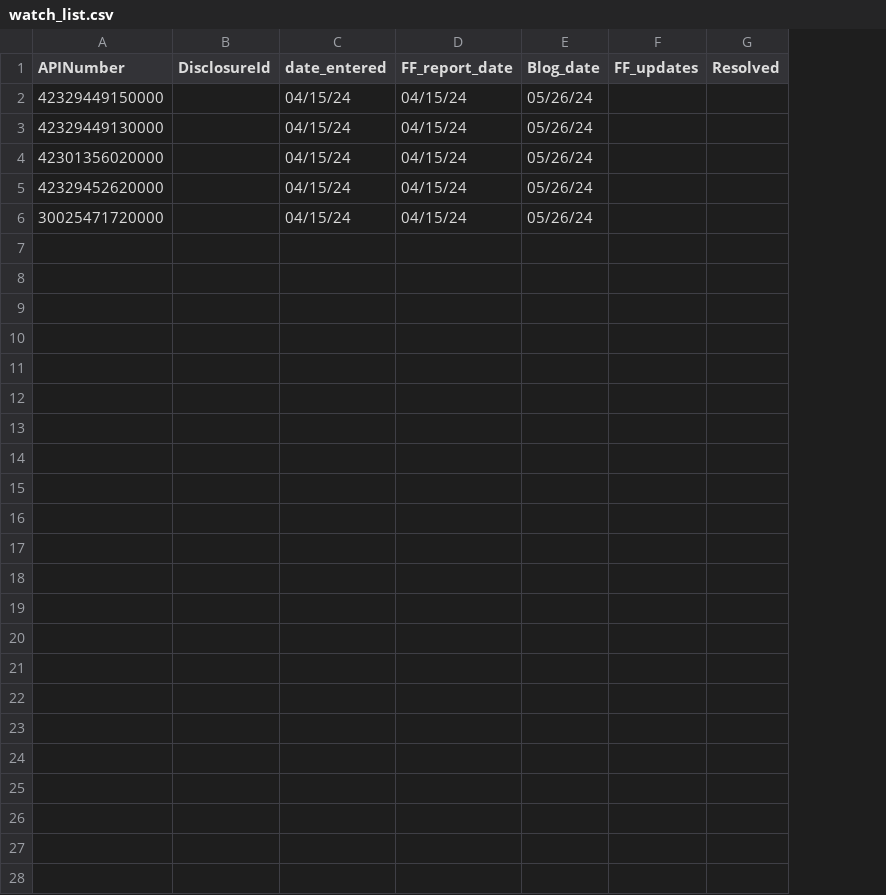
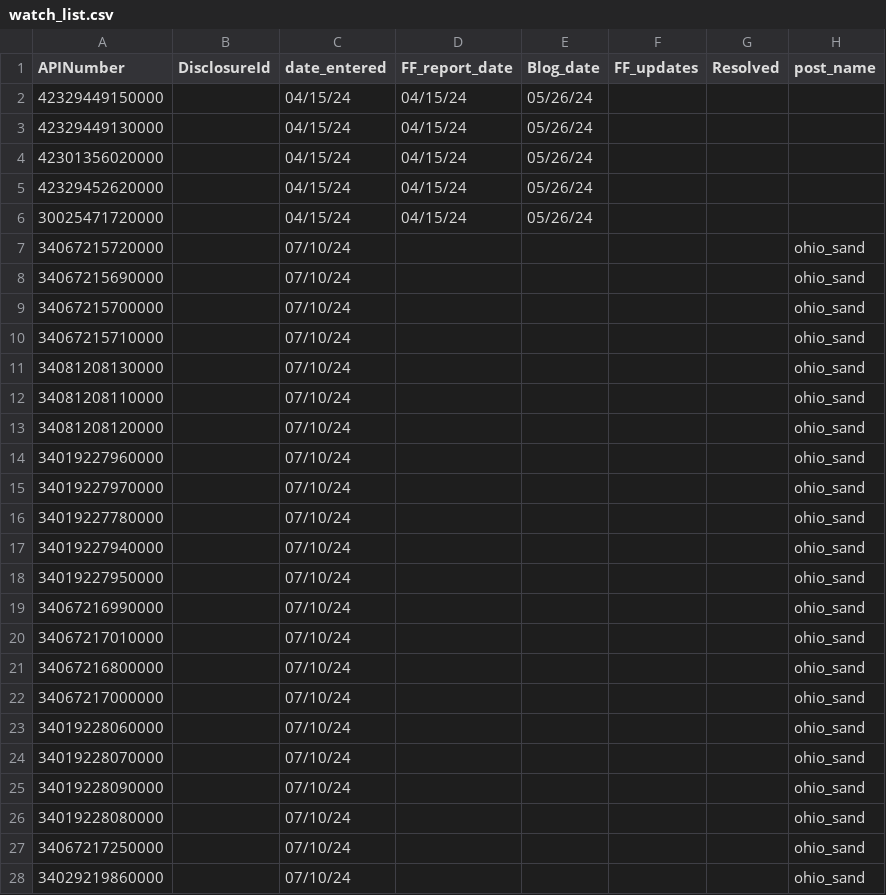
Before and after one commit to gwallison/FF_issues, a CSV file: watch_list.csv, drawn as a sheet; the diff names each change by its address in the sheet, - before the commit and + after, or states it on an @@ line.

Commit message:
add to ohio_sand to watch list

```diff
--- a/watch_list.csv
+++ b/watch_list.csv
+column H (post_name), empty
+row 7: 34067215720000 |  | 07/10/24 |  |  |  |  | ohio_sand
+row 8: 34067215690000 |  | 07/10/24 |  |  |  |  | ohio_sand
+row 9: 34067215700000 |  | 07/10/24 |  |  |  |  | ohio_sand
+row 10: 34067215710000 |  | 07/10/24 |  |  |  |  | ohio_sand
+row 11: 34081208130000 |  | 07/10/24 |  |  |  |  | ohio_sand
+row 12: 34081208110000 |  | 07/10/24 |  |  |  |  | ohio_sand
+row 13: 34081208120000 |  | 07/10/24 |  |  |  |  | ohio_sand
+row 14: 34019227960000 |  | 07/10/24 |  |  |  |  | ohio_sand
+row 15: 34019227970000 |  | 07/10/24 |  |  |  |  | ohio_sand
+row 16: 34019227780000 |  | 07/10/24 |  |  |  |  | ohio_sand
+row 17: 34019227940000 |  | 07/10/24 |  |  |  |  | ohio_sand
+row 18: 34019227950000 |  | 07/10/24 |  |  |  |  | ohio_sand
+row 19: 34067216990000 |  | 07/10/24 |  |  |  |  | ohio_sand
+row 20: 34067217010000 |  | 07/10/24 |  |  |  |  | ohio_sand
+row 21: 34067216800000 |  | 07/10/24 |  |  |  |  | ohio_sand
+row 22: 34067217000000 |  | 07/10/24 |  |  |  |  | ohio_sand
+row 23: 34019228060000 |  | 07/10/24 |  |  |  |  | ohio_sand
+row 24: 34019228070000 |  | 07/10/24 |  |  |  |  | ohio_sand
+row 25: 34019228090000 |  | 07/10/24 |  |  |  |  | ohio_sand
+row 26: 34019228080000 |  | 07/10/24 |  |  |  |  | ohio_sand
+row 27: 34067217250000 |  | 07/10/24 |  |  |  |  | ohio_sand
+row 28: 34029219860000 |  | 07/10/24 |  |  |  |  | ohio_sand
```
Also changed, not shown: 1 other file.
